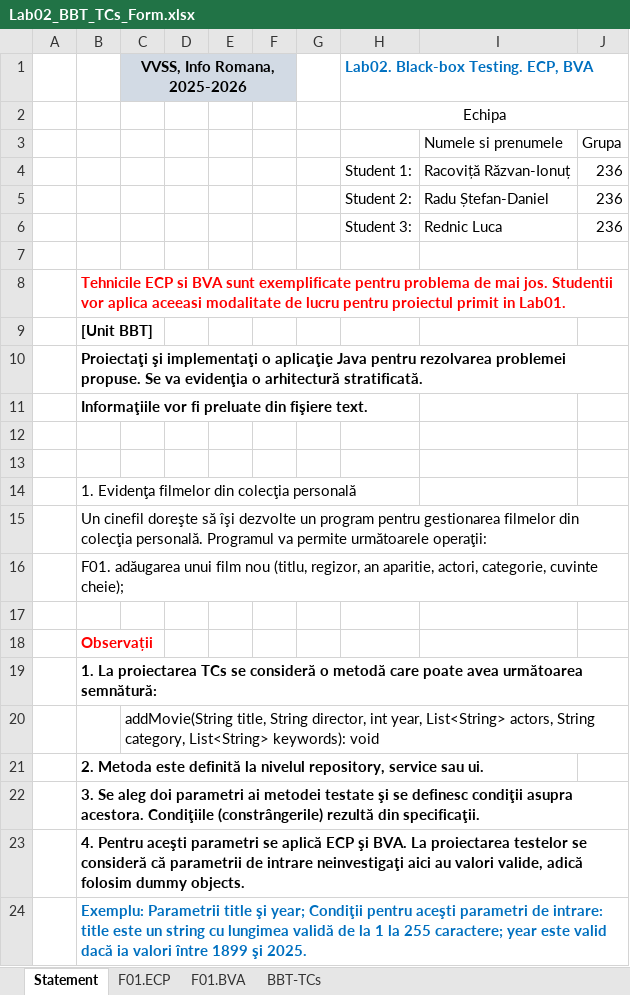
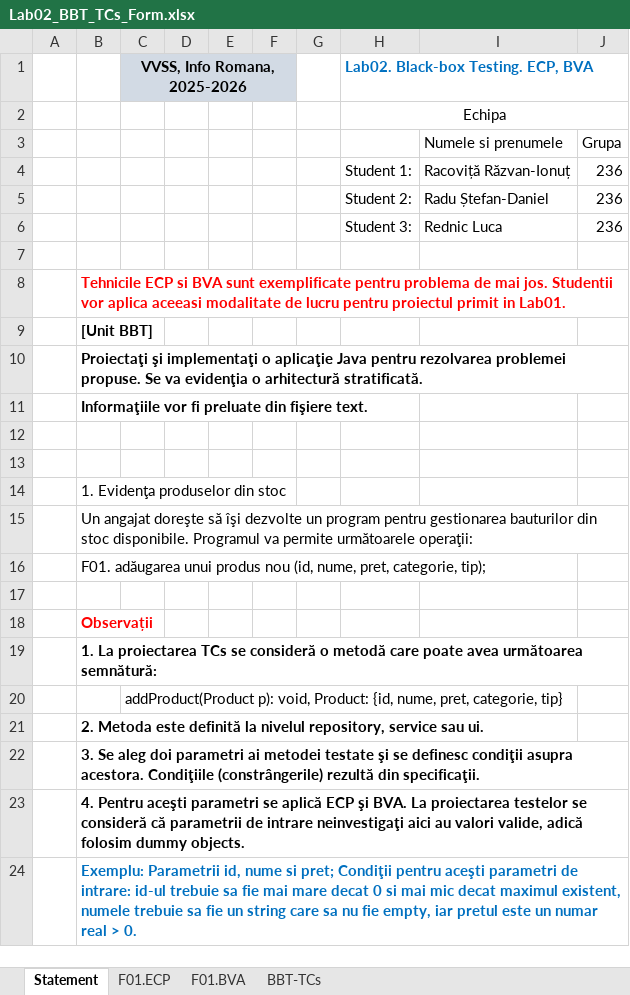
Before and after one commit to iamrazzvan/VVSS, an Excel workbook: docs/Lab02/Lab02_BBT_TCs_Form.xlsx, sheet Statement, drawn as a sheet; values as stored, in another font and other column widths than the file's, no borders; the diff names each change by its address in the sheet, - before the commit and + after, or states it on an @@ line.

Commit message:
Excel modificat

```diff
--- a/docs/Lab02/Lab02_BBT_TCs_Form.xlsx (sheet Statement)
+++ b/docs/Lab02/Lab02_BBT_TCs_Form.xlsx (sheet Statement)
-B14: 1. Evidenţa filmelor din colecţia personală
+B14: 1. Evidenţa produselor din stoc
-B15: Un cinefil doreşte să îşi dezvolte un program pentru gestionarea filmelor din colecţia personală. Programul va…
+B15: Un angajat doreşte să îşi dezvolte un program pentru gestionarea bauturilor din stoc disponibile. Programul va…
-B16: …adăugarea unui film nou (titlu, regizor, an aparitie, actori, categorie, cuvinte cheie);
+B16: …adăugarea unui produs nou (id, nume, pret, categorie, tip);
-C20 (VVSS, Info Romana, 2025-2026): addMovie(String title, String director, int year, List<String> actors, String category, List<String> keywords): void
+C20 (VVSS, Info Romana, 2025-2026): addProduct(Product p): void, Product: {id, nume, pret, categorie, tip}
-B24: Exemplu: Parametrii title şi year; Condiţii pentru aceşti parametri de intrare: title este un string cu lungimea validă de la 1 la 255 caractere; year este valid dacă ia valori între 1899 şi 2025.
+B24: Exemplu: Parametrii id, nume si pret; Condiţii pentru aceşti parametri de intrare: id-ul trebuie sa fie mai mare decat 0 si mai mic decat maximul existent, numele trebuie sa fie un string care sa nu fie empty, iar pretul este un numar real > 0.
```
Also changed, not shown: charts or pictures, 1 other file.
